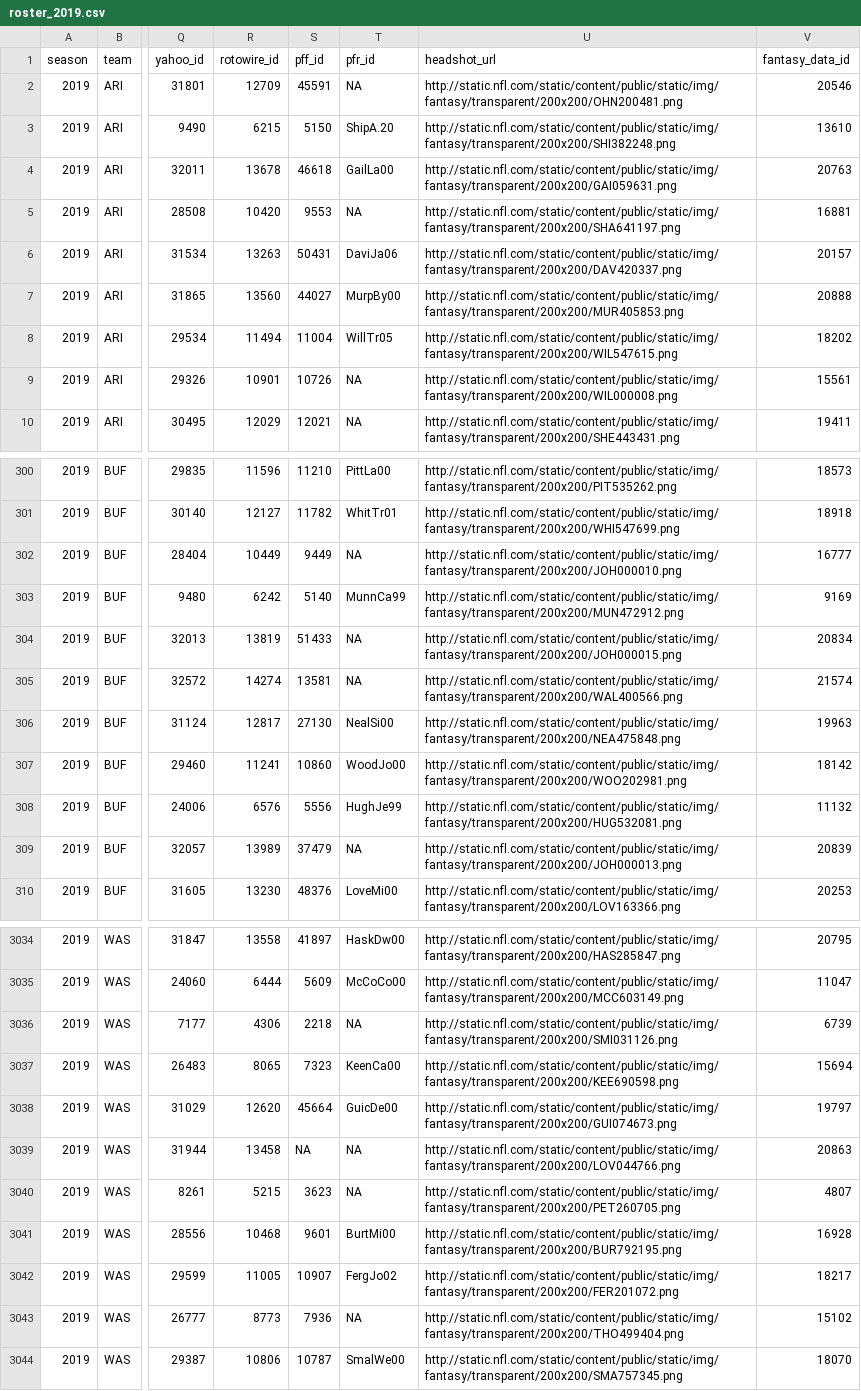
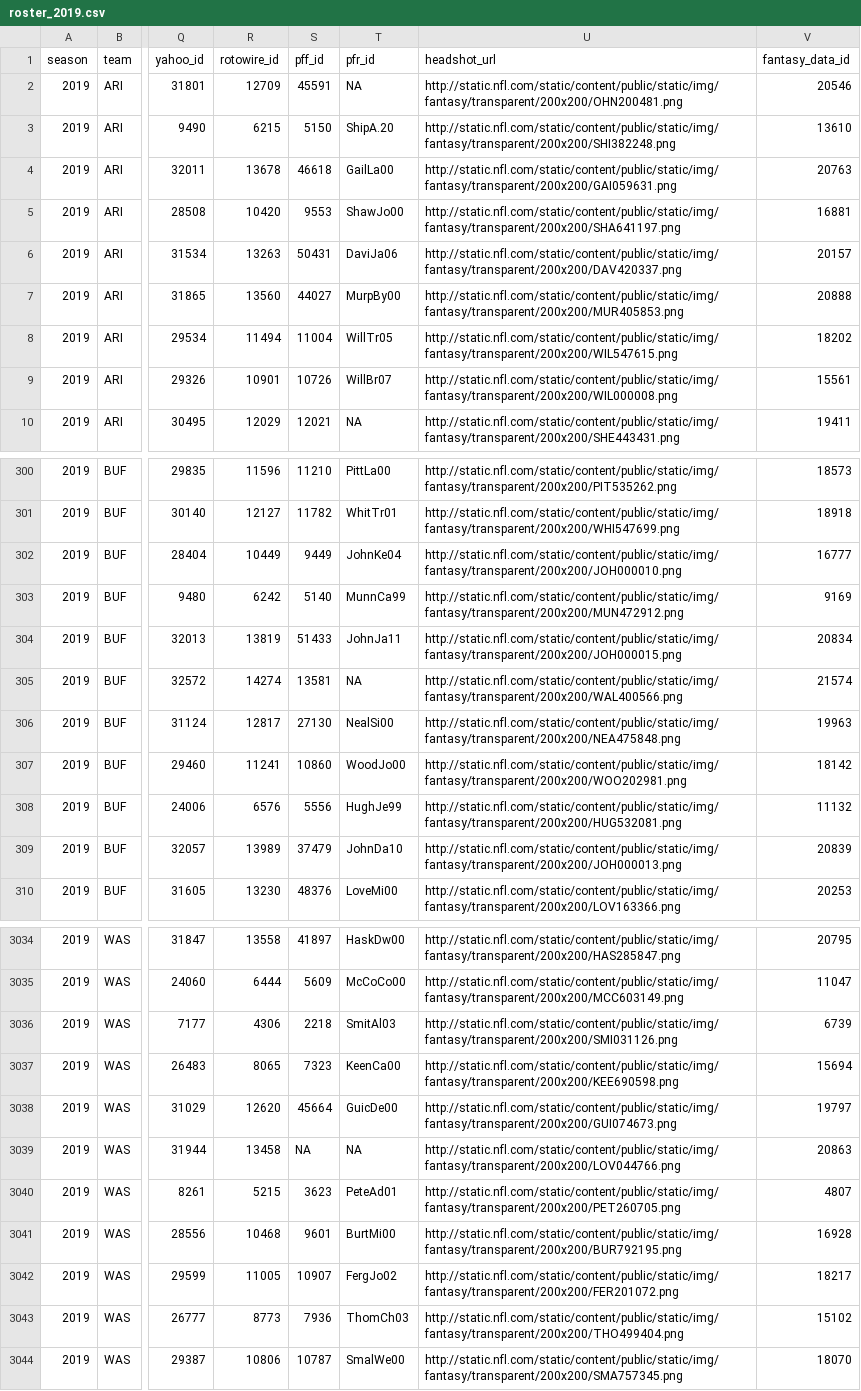
Before and after one commit to nflverse/nflverse-rosters, a CSV file: data/seasons/roster_2019.csv, drawn as a sheet; only a part is shown, gaps mark what is left out; the diff covers the shown part only; the diff names each change by its address in the sheet, - before the commit and + after, or states it on an @@ line.

```diff
--- a/data/seasons/roster_2019.csv
+++ b/data/seasons/roster_2019.csv
-T5 (pfr_id): NA
+T5 (pfr_id): ShawJo00
-T9 (pfr_id): NA
+T9 (pfr_id): WillBr07
-T302 (pfr_id): NA
+T302 (pfr_id): JohnKe04
-T304 (pfr_id): NA
+T304 (pfr_id): JohnJa11
-T309 (pfr_id): NA
+T309 (pfr_id): JohnDa10
-T3036 (pfr_id): NA
+T3036 (pfr_id): SmitAl03
-T3040 (pfr_id): NA
+T3040 (pfr_id): PeteAd01
-T3043 (pfr_id): NA
+T3043 (pfr_id): ThomCh03
```
Also changed, not shown: 65 edited cells elsewhere in this file, data/seasons/roster_2014.csv, data/seasons/roster_2015.csv, 43 other files.
